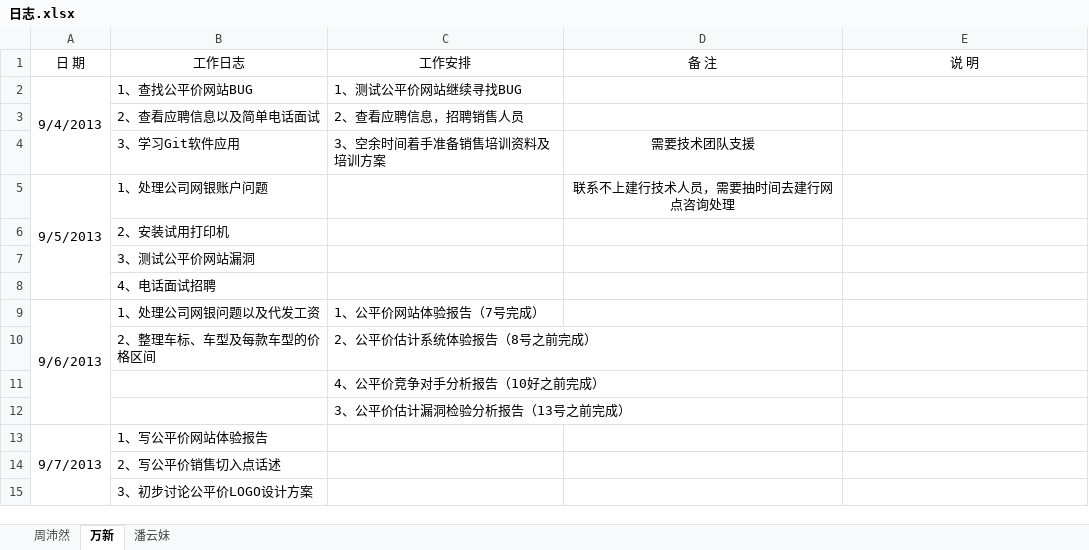
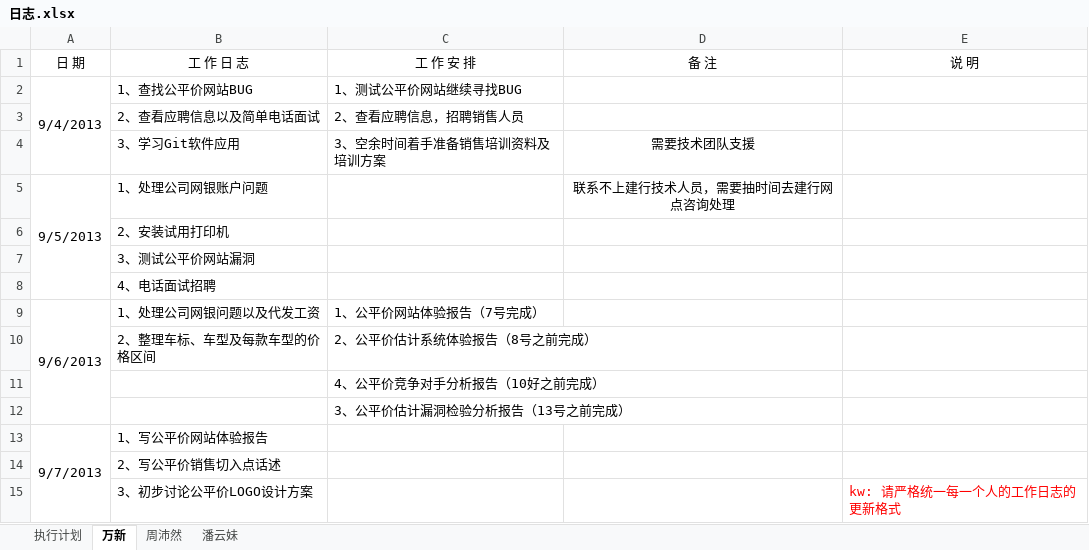
Before and after one commit to GPJxiaoshou/xiaoshou, an Excel workbook: 日志.xlsx, sheet 万新, drawn as a sheet; values as stored, in another font and other column widths than the file's, no borders; the diff names each change by its address in the sheet, - before the commit and + after, or states it on an @@ line.

```diff
--- a/日志.xlsx (sheet 万新)
+++ b/日志.xlsx (sheet 万新)
+sheet tab: 执行计划
@@ sheet tab order changed: 执行计划 | 万新 | 周沛然 | 潘云妹 @@
-B1: 工作日志
+B1: 工 作 日 志
-C1: 工作安排
+C1: 工 作 安 排
-E15 (说 明): (empty)
+E15 (说 明): kw: 请严格统一每一个人的工作日志的更新格式
```
Also changed, not shown: sheet 周沛然, sheet 潘云妹.
